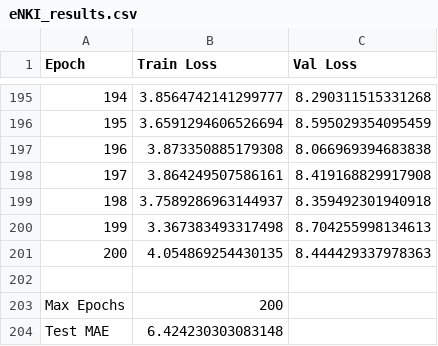
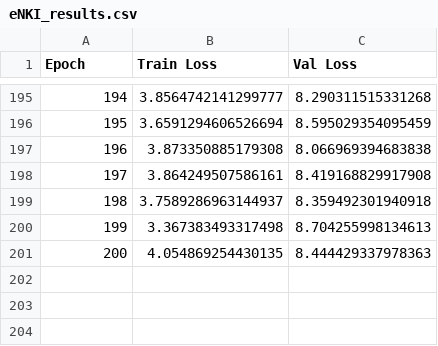
Before and after one commit to kadcoder/IIT_Julich_Federated_Learning, a CSV file: Experiments_1_2/OA/results_OA/eNKI_results.csv, drawn as a sheet; only a part is shown, gaps mark what is left out.

```diff
--- a/Experiments_1_2/OA/results_OA/eNKI_results.csv
+++ b/Experiments_1_2/OA/results_OA/eNKI_results.csv
@@ -201,4 +201 @@ Epoch,Train Loss,Val Loss
 200,4.054869254430135,8.444429337978363
-
-Max Epochs,200
-Test MAE,6.424230303083148
```
Also changed, not shown: Experiments_1_2/OA/results_OA/CamCAN_results.csv, Experiments_1_2/OA/results_OA/SALD_results.csv, 45 other files.
